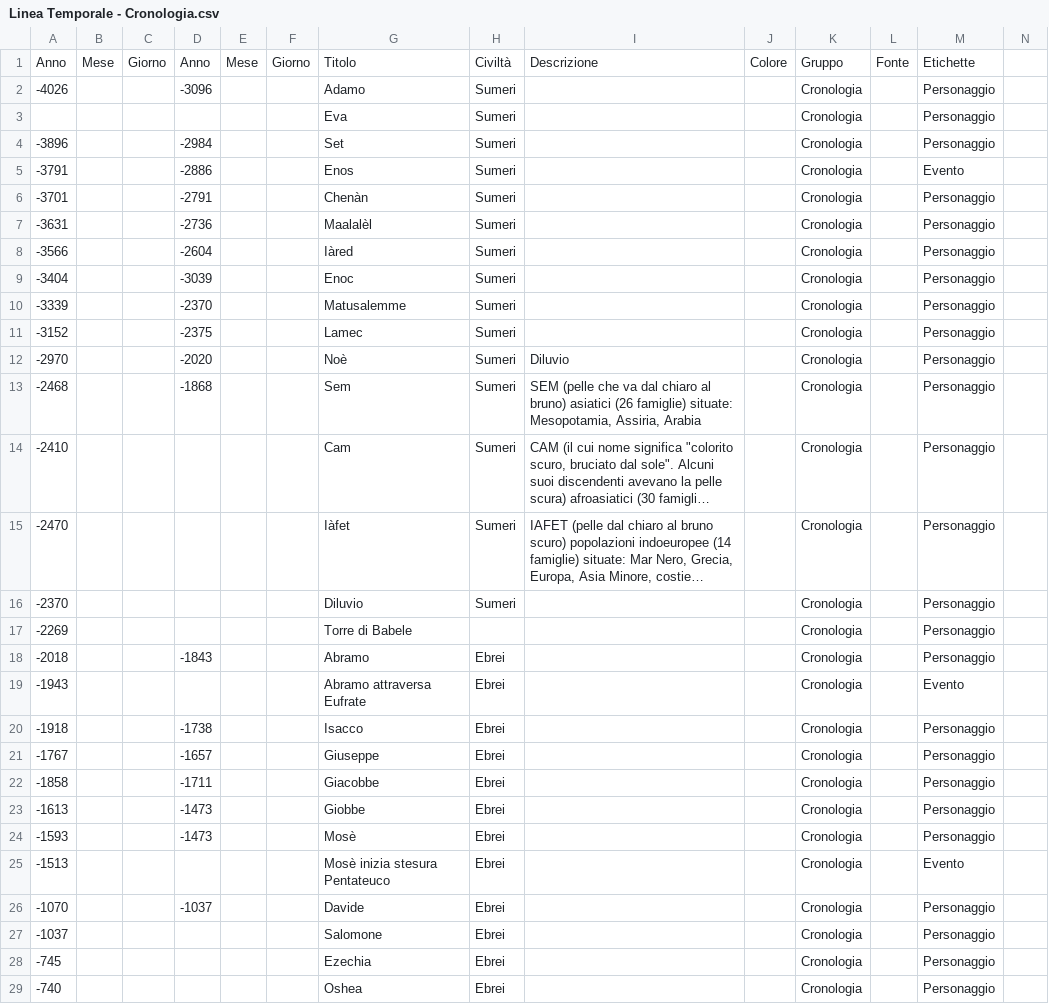
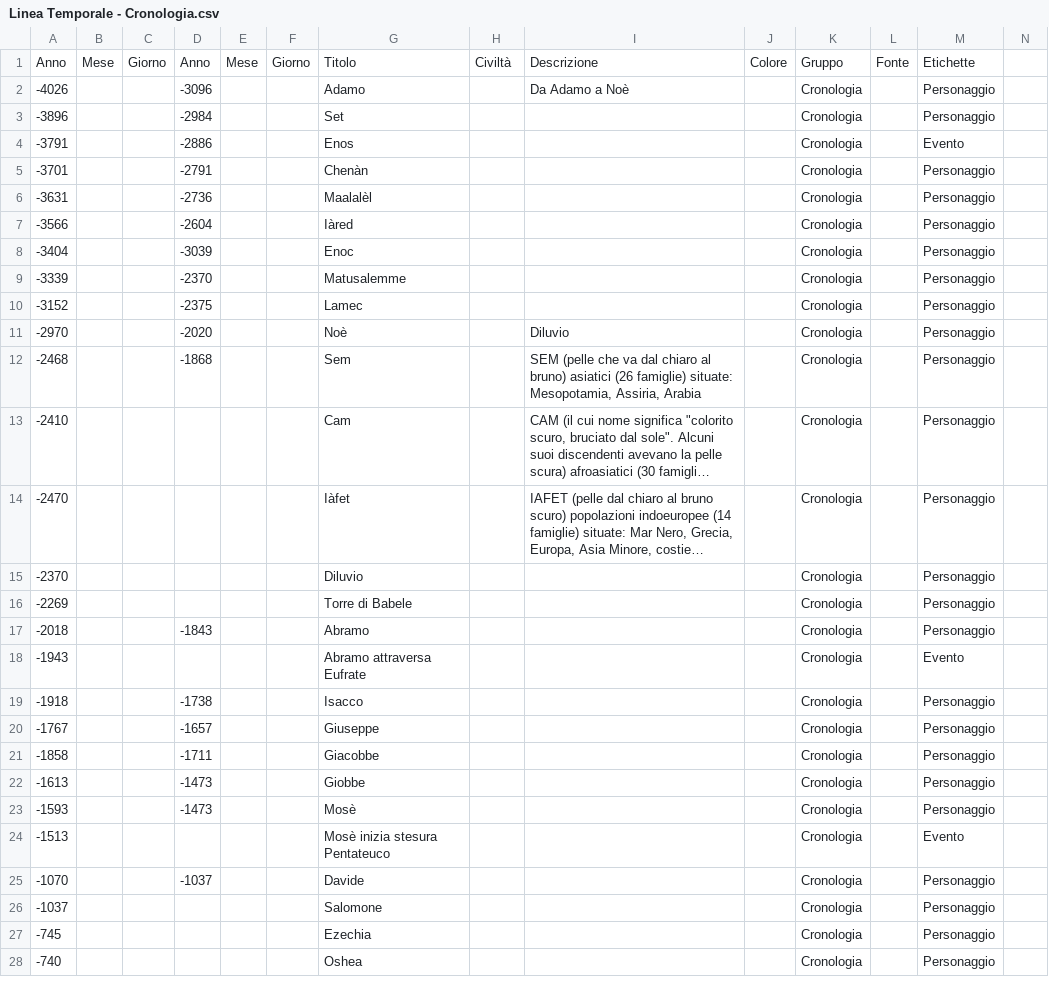
Before and after one commit to escogitatore/timeline-svg-generator, a CSV file: Linea Temporale - Cronologia.csv, drawn as a sheet; only a part is shown; long unchanged cells end in …; removed rows and columns are numbered as before the commit, all else as after; rows hold the shown columns only; the diff covers the shown part only; the diff names each change by its address in the sheet, - before the commit and + after, or states it on an @@ line.

```diff
--- a/Linea Temporale - Cronologia.csv
+++ b/Linea Temporale - Cronologia.csv
-H2: Sumeri
+H2: (empty)
-I2: (empty)
+I2: Da Adamo a Noè
-row 3:  |  |  |  |  |  | Eva | Sumeri |  |  | Cronologia |  | Personaggio
-H3:H15: Sumeri
+H3:H15: (empty)
-H17:H28: Ebrei
+H17:H28: (empty)
```
Also changed, not shown: 15 edited cells elsewhere in this file, 6 other files.
